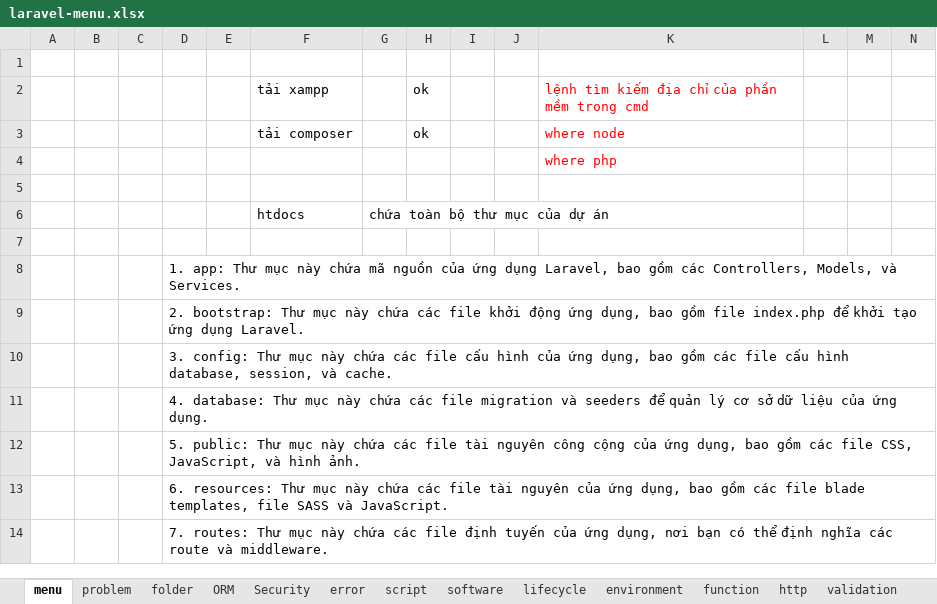
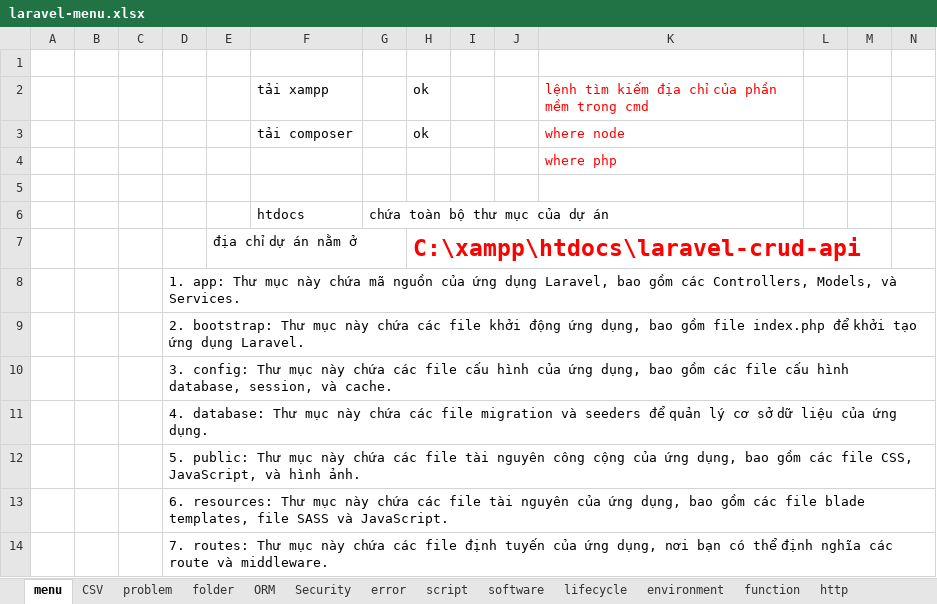
Before and after one commit to PhanDongg/MENU, an Excel workbook: laravel-menu.xlsx, sheet menu, drawn as a sheet; only a part is shown; values as stored, in another font and other column widths than the file's, no borders; rows hold the shown columns only; the diff names each change by its address in the sheet, - before the commit and + after, or states it on an @@ line.

Commit message:
up laravel-menu.xlsx

```diff
--- a/laravel-menu.xlsx (sheet menu)
+++ b/laravel-menu.xlsx (sheet menu)
+sheet tab: CSV
-row 7: (empty)
+row 7:  |  |  |  | địa chỉ dự án nằm ở |  |  | C:\xampp\htdocs\laravel-crud-api
```
